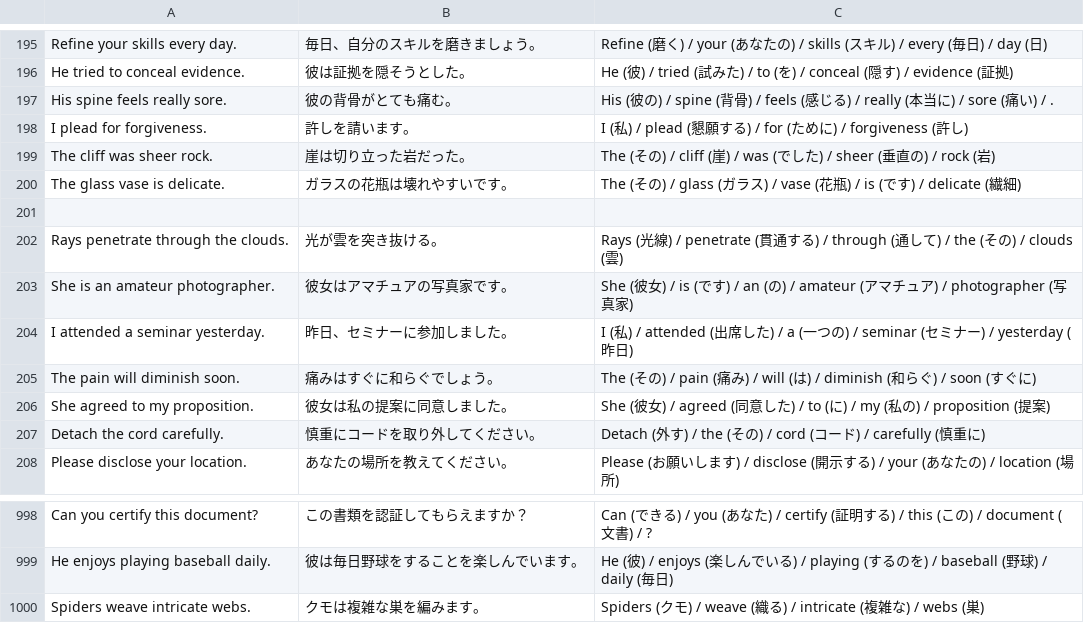
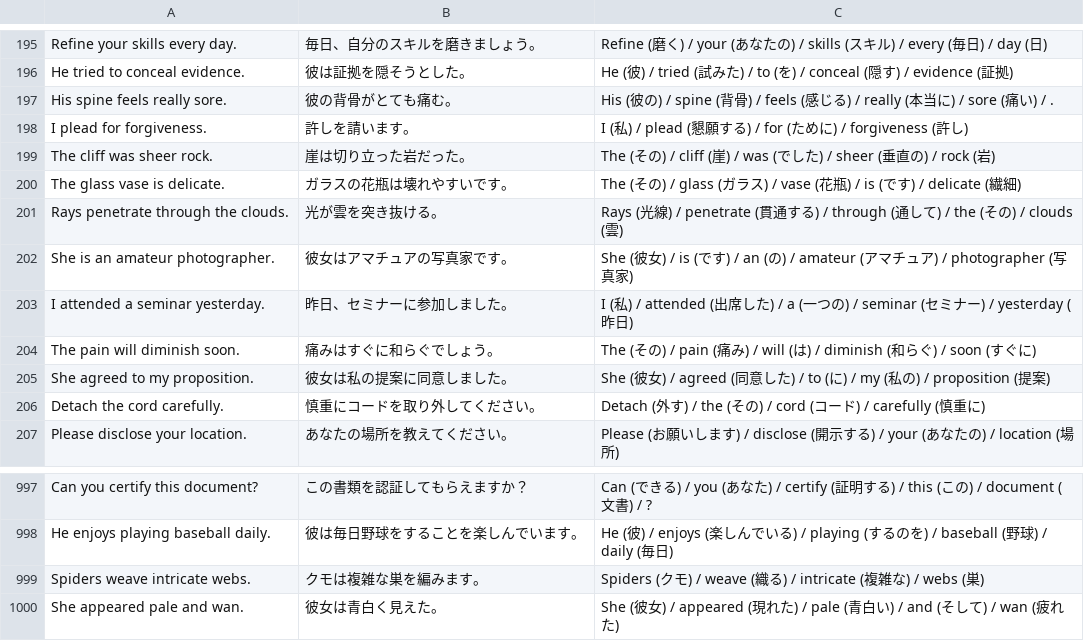
Before and after one commit to focuslab-dev/memozora-csv, a CSV file: language/english-for-ja/english-vocab-builder-for-ja-4000.csv, drawn as a sheet; only a part is shown, gaps mark what is left out.

```diff
--- a/language/english-for-ja/english-vocab-builder-for-ja-4000.csv
+++ b/language/english-for-ja/english-vocab-builder-for-ja-4000.csv
@@ -200,3 +200,2 @@ The cliff was sheer rock.	崖は切り立った岩だった。	The (その) / cl
 The glass vase is delicate.	ガラスの花瓶は壊れやすいです。	The (その) / glass (ガラス) / vase (花瓶) / is (です) / delicate (繊細)
-
 Rays penetrate through the clouds.	光が雲を突き抜ける。	Rays (光線) / penetrate (貫通する) / through (通して) / the (その) / clouds (雲)
@@ -1000 +999,2 @@ He enjoys playing baseball daily.	彼は毎日野球をすることを楽しん
 Spiders weave intricate webs.	クモは複雑な巣を編みます。	Spiders (クモ) / weave (織る) / intricate (複雑な) / webs (巣)
+She appeared pale and wan.	彼女は青白く見えた。	She (彼女) / appeared (現れた) / pale (青白い) / and (そして) / wan (疲れた)
```
Also changed, not shown: language/english-for-ja/english-vocab-builder-for-ja-5000.csv, language/english-for-ja/english-vocab-builder-for-ja-6000.csv, 2 other files.
